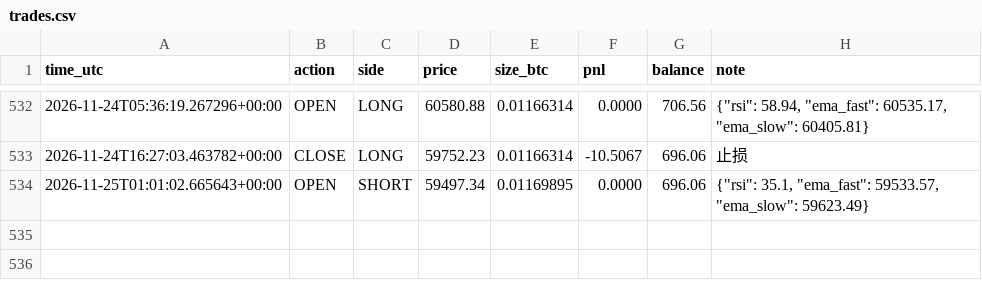
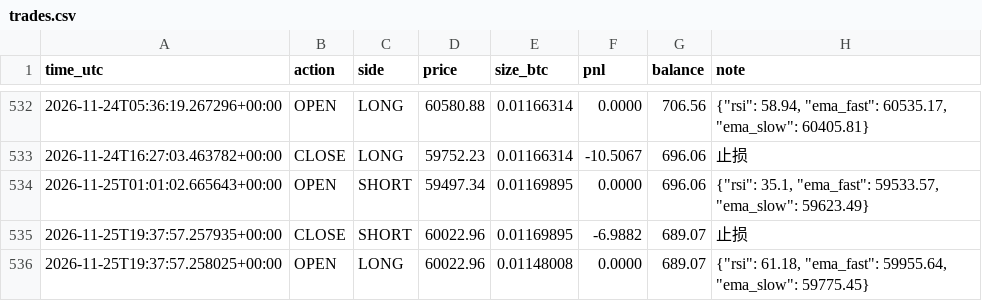
Before and after one commit to kk668900/btc-paper-bot, a CSV file: trades.csv, drawn as a sheet; only a part is shown, gaps mark what is left out; the diff names each change by its address in the sheet, - before the commit and + after, or states it on an @@ line.

```diff
--- a/trades.csv
+++ b/trades.csv
+row 535: 2026-11-25T19:37:57.257935+00:00 | CLOSE | SHORT | 60022.96 | 0.01169895 | -6.9882 | 689.07 | 止损
+row 536: 2026-11-25T19:37:57.258025+00:00 | OPEN | LONG | 60022.96 | 0.01148008 | 0.0000 | 689.07 | {"rsi": 61.18, "ema_fast": 59955.64, "ema_slow": 59775.45}
```
Also changed, not shown: 1 other file.
